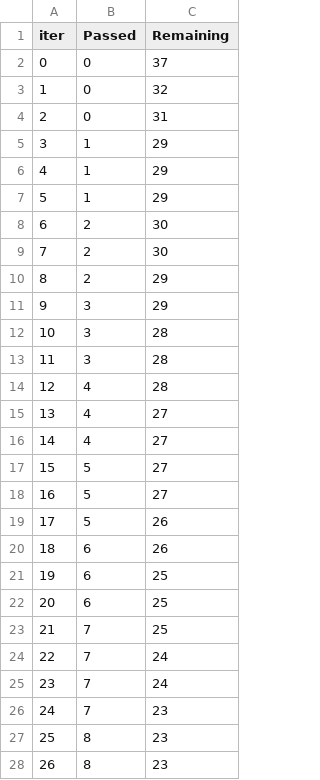
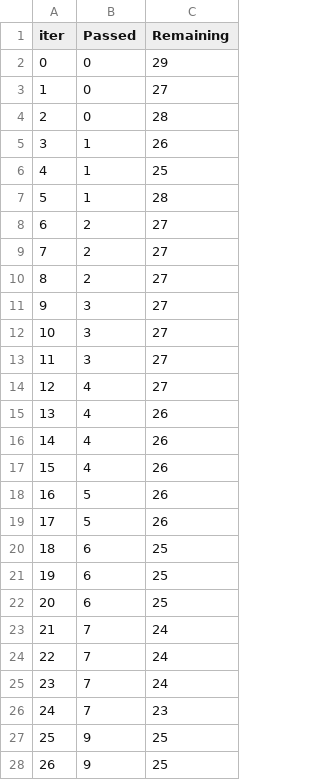
Before and after one commit to Nuwayir/mlproject_1, a TSV file: catboost_info/time_left.tsv, drawn as a sheet; only a part is shown; the diff covers the shown part only.

```diff
--- a/catboost_info/time_left.tsv
+++ b/catboost_info/time_left.tsv
@@ -1,24 +1,24 @@
 iter	Passed	Remaining
-0	0	37
-1	0	32
-2	0	31
-3	1	29
-4	1	29
-5	1	29
-6	2	30
-7	2	30
-8	2	29
-9	3	29
-10	3	28
-11	3	28
-12	4	28
-13	4	27
-14	4	27
-15	5	27
-16	5	27
+0	0	29
+1	0	27
+2	0	28
+3	1	26
+4	1	25
+5	1	28
+6	2	27
+7	2	27
+8	2	27
+9	3	27
+10	3	27
+11	3	27
+12	4	27
+13	4	26
+14	4	26
+15	4	26
+16	5	26
 17	5	26
-18	6	26
+18	6	25
 19	6	25
 20	6	25
-21	7	25
+21	7	24
 22	7	24
@@ -26,3 +26,3 @@ iter	Passed	Remaining
 24	7	23
-25	8	23
-26	8	23
+25	9	25
+26	9	25
```
Also changed, not shown: 115 edited cells elsewhere in this file, 11 other files.
